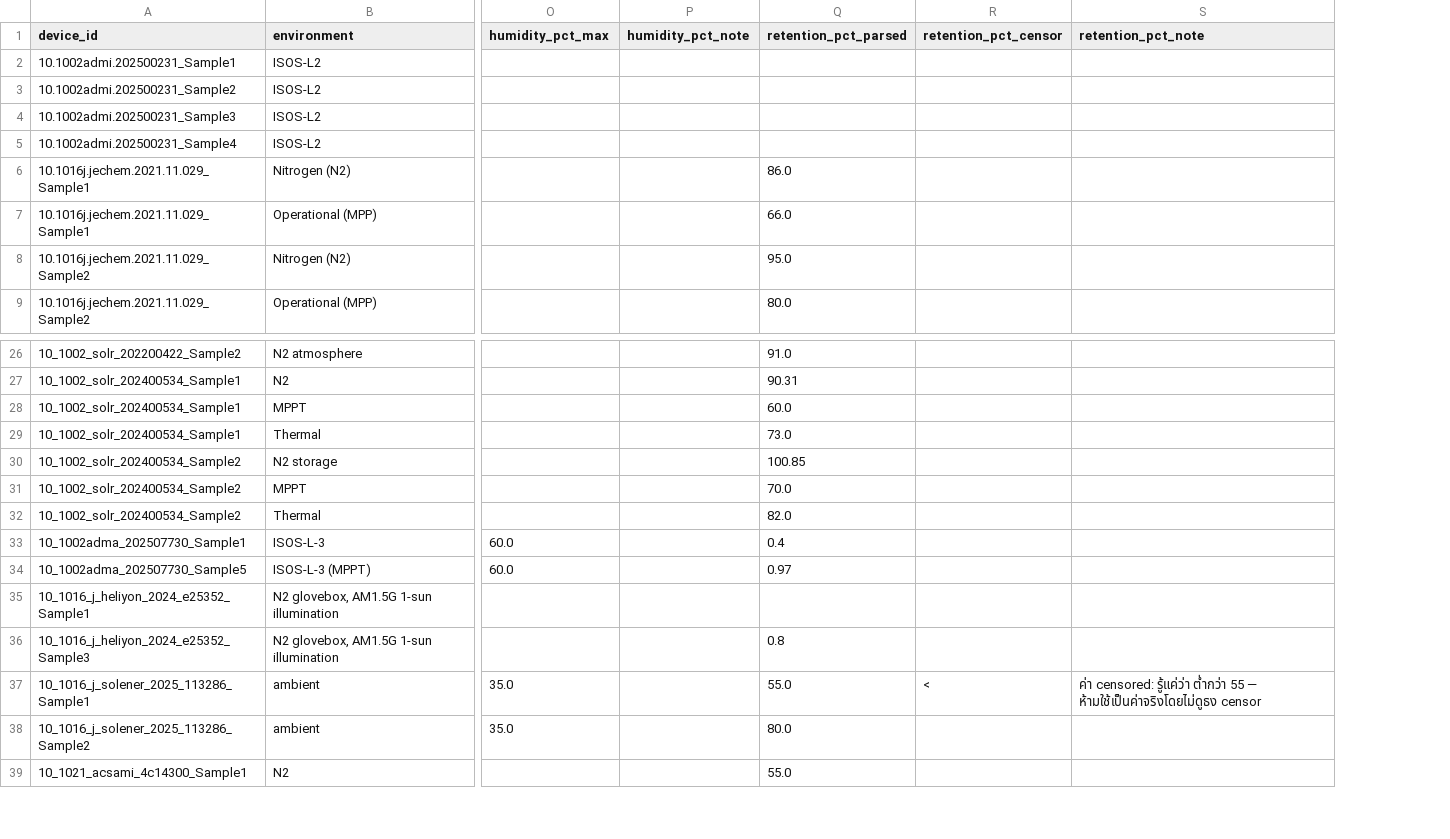
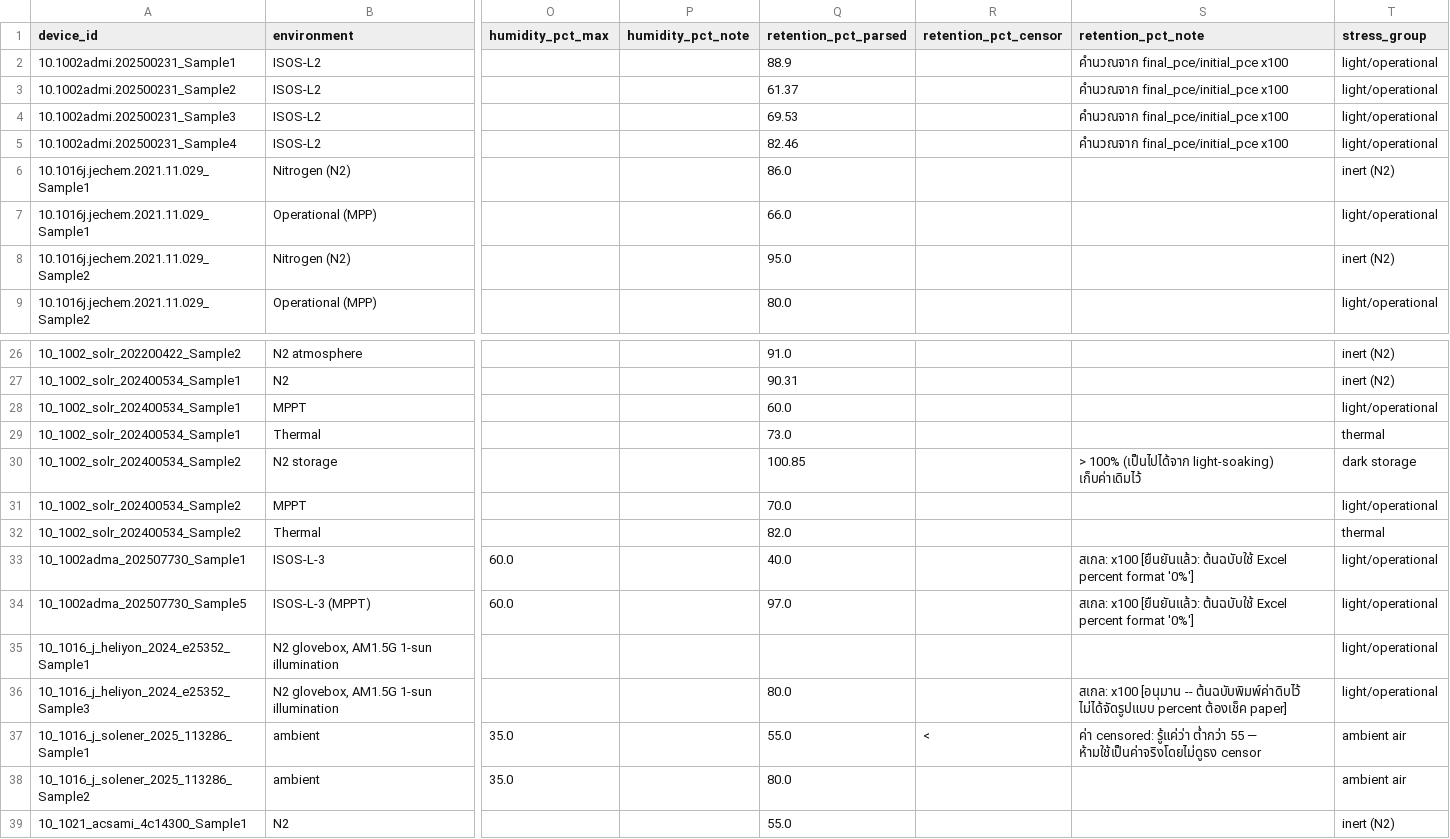
Before and after one commit to NiOx-based-Perovskite-Solar-Cell/Perovskite-Research, a CSV file: processed/prepared/stability.csv, drawn as a sheet; only a part is shown, gaps mark what is left out; the diff names each change by its address in the sheet, - before the commit and + after, or states it on an @@ line.

```diff
--- a/processed/prepared/stability.csv
+++ b/processed/prepared/stability.csv
+column T (stress_group), rows 2-9: light/operational | light/operational | light/operational | light/operational | inert (N2) | light/operational | inert (N2) | light/operational; rows 26-39: inert (N2) | inert (N2) | light/operational | thermal | dark storage | light/operational | thermal | light/operational | light/operational | light/operational | light/operational | ambient air | ambient air | inert (N2)
-Q2 (retention_pct_parsed): (empty)
+Q2 (retention_pct_parsed): 88.9
-S2:S5 (retention_pct_note): (empty)
+S2:S5 (retention_pct_note): คำนวณจาก final_pce/initial_pce x100
-Q3 (retention_pct_parsed): (empty)
+Q3 (retention_pct_parsed): 61.37
-Q4 (retention_pct_parsed): (empty)
+Q4 (retention_pct_parsed): 69.53
-Q5 (retention_pct_parsed): (empty)
+Q5 (retention_pct_parsed): 82.46
-S30 (retention_pct_note): (empty)
+S30 (retention_pct_note): > 100% (เป็นไปได้จาก light-soaking) เก็บค่าเดิมไว้
-Q33 (retention_pct_parsed): 0.4
+Q33 (retention_pct_parsed): 40.0
-S33:S34 (retention_pct_note): (empty)
+S33:S34 (retention_pct_note): สเกล: x100 [ยืนยันแล้ว: ต้นฉบับใช้ Excel percent format '0%']
-Q34 (retention_pct_parsed): 0.97
+Q34 (retention_pct_parsed): 97.0
-Q36 (retention_pct_parsed): 0.8
+Q36 (retention_pct_parsed): 80.0
-S36 (retention_pct_note): (empty)
+S36 (retention_pct_note): สเกล: x100 [อนุมาน -- ต้นฉบับพิมพ์ค่าดิบไว้ ไม่ได้จัดรูปแบบ percent ต้องเช็ค paper]
```
Also changed, not shown: processed/prepared/layers.csv, processed/prepared/vendors.csv, 2 other files.
